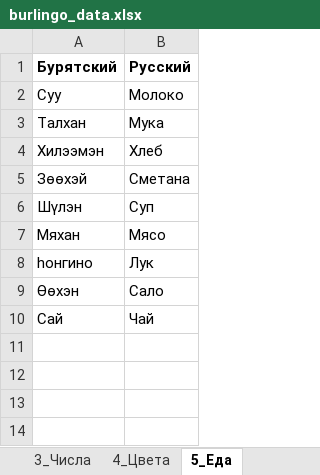
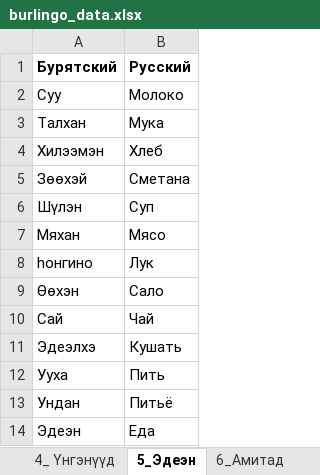
Before and after one commit to lidashels/Burlingo, an Excel workbook: data/burlingo_data.xlsx, sheet 5_Эдеэн, drawn as a sheet; values as stored, in another font and other column widths than the file's, no borders; the diff names each change by its address in the sheet, - before the commit and + after, or states it on an @@ line.

```diff
--- a/data/burlingo_data.xlsx (sheet 5_Эдеэн)
+++ b/data/burlingo_data.xlsx (sheet 5_Эдеэн)
-sheet tab: 4_Цвета
+sheet tab: 4_ Үнгэнүүд
-sheet tab: 5_Еда
+sheet tab: 5_Эдеэн
+row 11: Эдеэлхэ | Кушать
+row 12: Ууха | Пить
+row 13: Ундан | Питьё
+row 14: Эдеэн | Еда
```
Also changed, not shown: sheet 1_Мэндэшэлгэ, sheet 2_Гэр бүлэ, sheet 3_Тоонууд, sheet 4_ Үнгэнүүд, sheet 6_Амитад, other sheet tabs.
